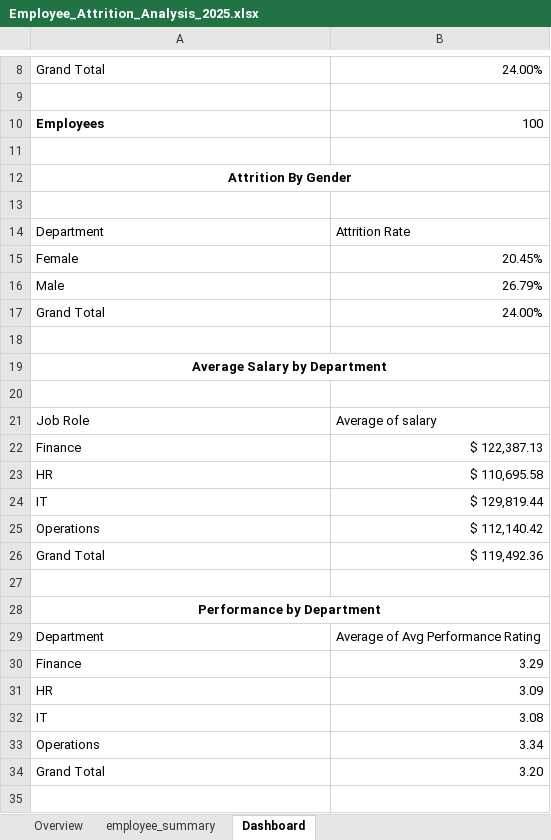
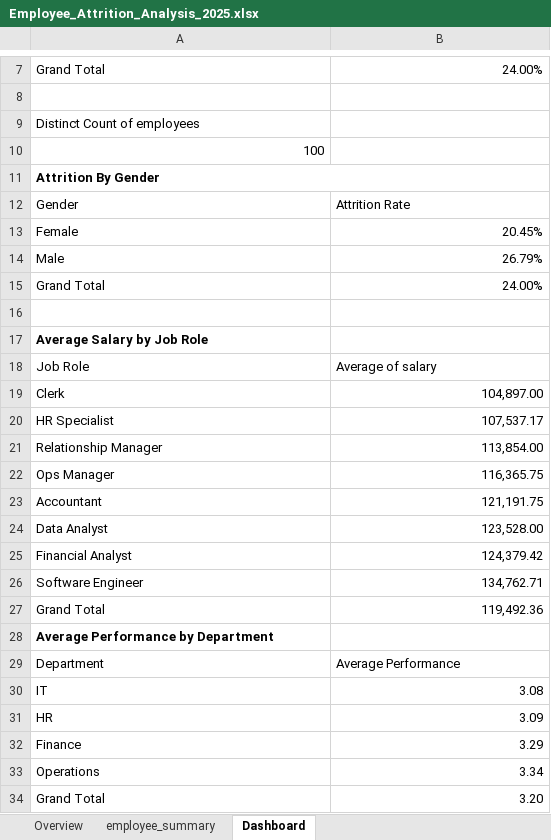
Before and after one commit to kandyshan/employee-attrition-dashboard, an Excel workbook: Outputs/Charts & Reports/Employee_Attrition_Analysis_2025.xlsx, sheet Dashboard, drawn as a sheet; only a part is shown, gaps mark what is left out; values as stored, in another font and other column widths than the file's, no borders; charts and pictures not drawn; removed rows and columns are numbered as before the commit, all else as after; the diff covers the shown part only; the diff names each change by its address in the sheet, - before the commit and + after, or states it on an @@ line.

Commit message:
Update: Employee Attrition Analysis v2 with updated dashboard (slicers)

```diff
--- a/Outputs/Charts & Reports/Employee_Attrition_Analysis_2025.xlsx (sheet Dashboard)
+++ b/Outputs/Charts & Reports/Employee_Attrition_Analysis_2025.xlsx (sheet Dashboard)
-row 10: Employees | 100
-A9: (empty)
+A9: Distinct Count of employees
+row 10: 100
-A11 alignment: center
+A11 alignment: left
-row 13: (empty)
-A12: Department
+A12: Gender
-A17: Average Salary by Department
+A17: Average Salary by Job Role
-A17 alignment: center
+A17 alignment: left
-A19:B19 merged
-row 20: (empty)
-row 22: Finance | $ 122,387.13
-row 23: HR | $ 110,695.58
-row 24: IT | $ 129,819.44
-row 25: Operations | $ 112,140.42
+row 19: Clerk | 104,897.00
+row 20: HR Specialist | 107,537.17
+row 21: Relationship Manager | 113,854.00
+row 22: Ops Manager | 116,365.75
+row 23: Accountant | 121,191.75
+row 24: Data Analyst | 123,528.00
+row 25: Financial Analyst | 124,379.42
+row 26: Software Engineer | 134,762.71
-B27: $ 119,492.36
+B27: 119,492.36
-row 27: (empty)
-A28: Performance by Department
+A28: Average Performance by Department
-A28 alignment: center
+A28 alignment: left
-A28:B28 merged
-B29: Average of Avg Performance Rating
+B29: Average Performance
@@ row 32 moved to row 30: IT @@
```
Also changed, not shown: 1 removed row and cell formats elsewhere in this sheet, sheet Overview, charts or pictures, 7 other files.
